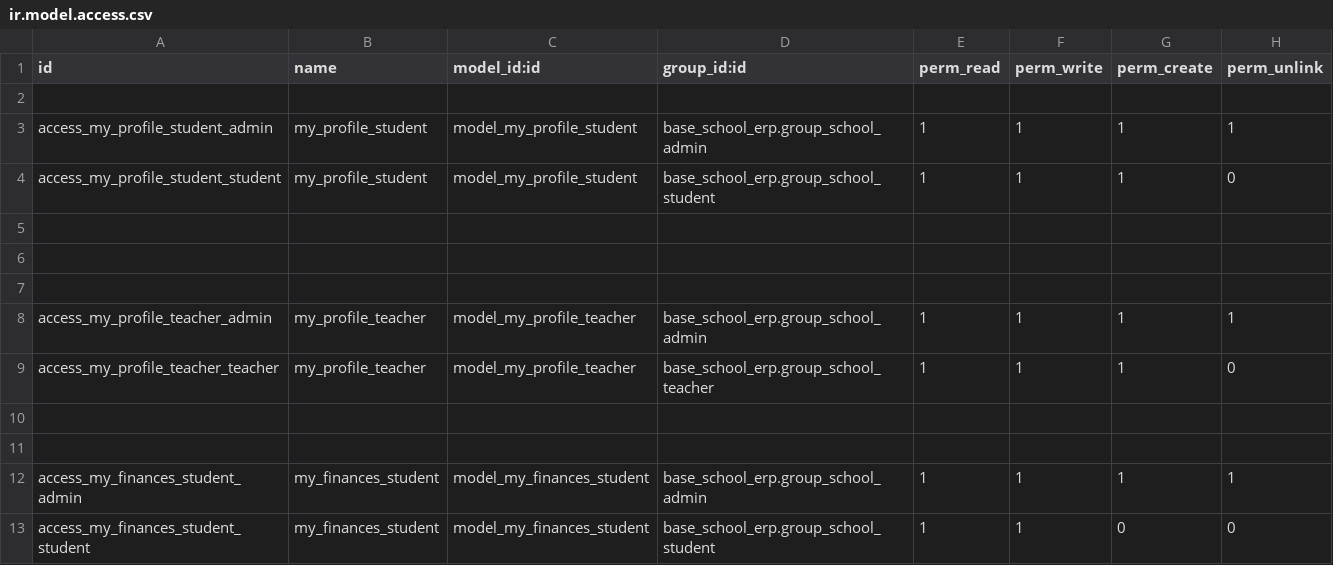
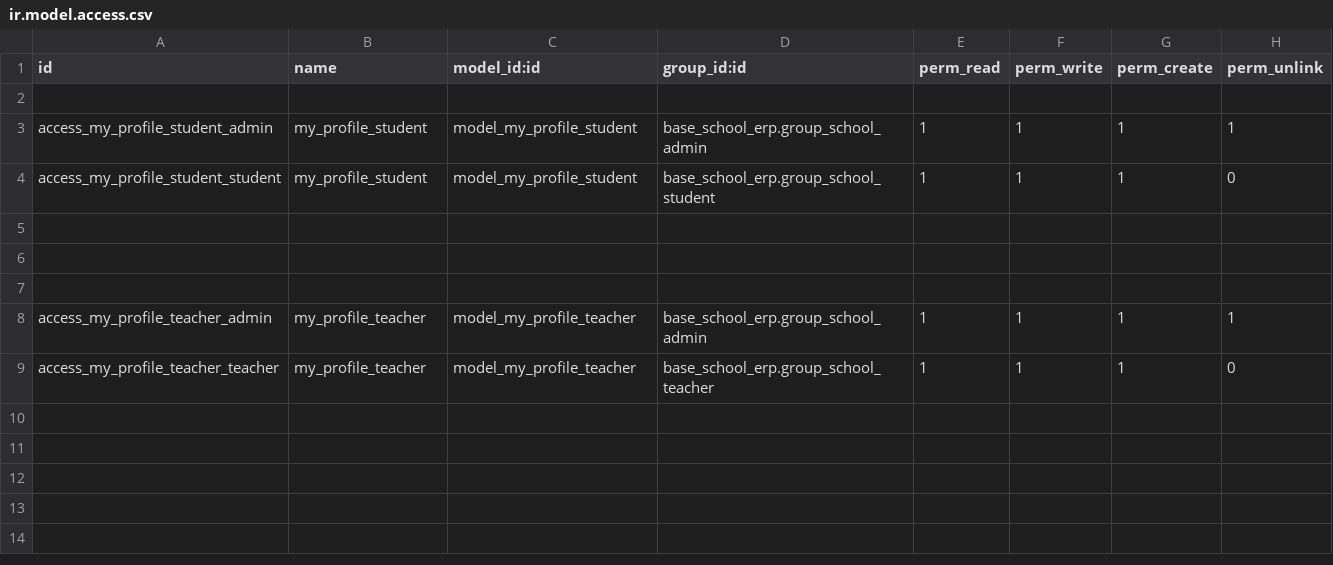
Before and after one commit to EleziE/School_ERP, a CSV file: my_profile_school_erp/security/ir.model.access.csv, drawn as a sheet.

```diff
--- a/my_profile_school_erp/security/ir.model.access.csv
+++ b/my_profile_school_erp/security/ir.model.access.csv
@@ -9,5 +9 @@ access_my_profile_teacher_admin,my_profile_teacher,model_my_profile_teacher,base
 access_my_profile_teacher_teacher,my_profile_teacher,model_my_profile_teacher,base_school_erp.group_school_teacher,1,1,1,0
-
-
-access_my_finances_student_admin,my_finances_student,model_my_finances_student,base_school_erp.group_school_admin,1,1,1,1
-access_my_finances_student_student,my_finances_student,model_my_finances_student,base_school_erp.group_school_student,1,1,0,0
```
Also changed, not shown: finance_school_erp/security/ir.model.access.csv, 5 other files.
